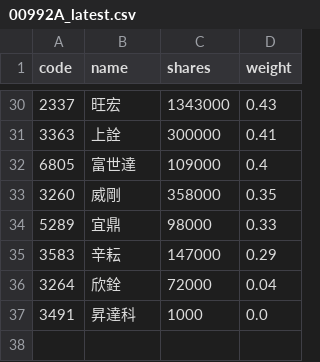
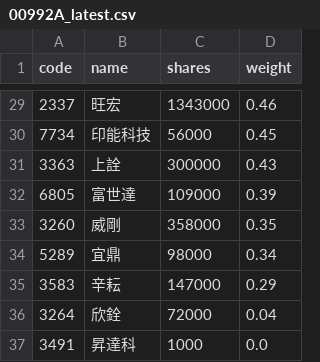
Before and after one commit to 4ru1013/capital-etf-00992a-portfolio, a CSV file: data/out/holdings/00992A_latest.csv, drawn as a sheet; only a part is shown, gaps mark what is left out; the diff covers the shown part only.

```diff
--- a/data/out/holdings/00992A_latest.csv
+++ b/data/out/holdings/00992A_latest.csv
@@ -30,6 +29,7 @@
-2337,旺宏,1343000,0.43
-3363,上詮,300000,0.41
-6805,富世達,109000,0.4
+2337,旺宏,1343000,0.46
+7734,印能科技,56000,0.45
+3363,上詮,300000,0.43
+6805,富世達,109000,0.39
 3260,威剛,358000,0.35
-5289,宜鼎,98000,0.33
+5289,宜鼎,98000,0.34
 3583,辛耘,147000,0.29
```
Also changed, not shown: 5 added rows, 6 removed rows and 20 edited cells elsewhere in this file, 4 other files.
